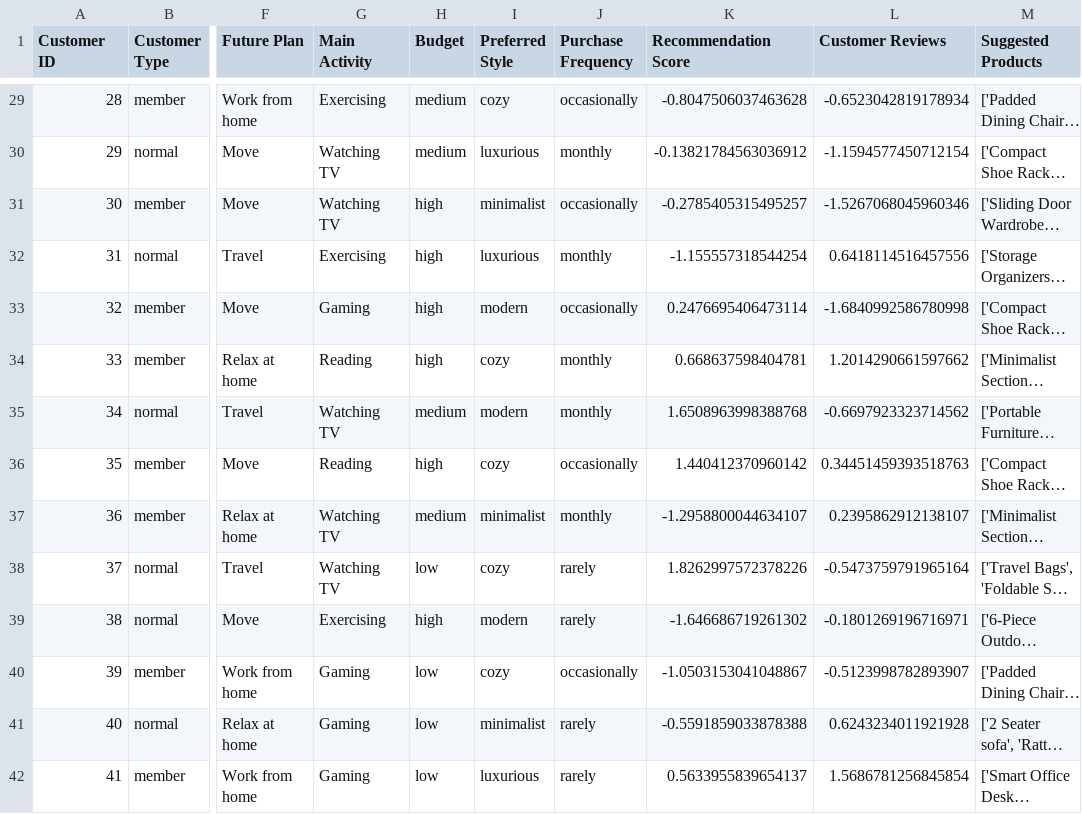
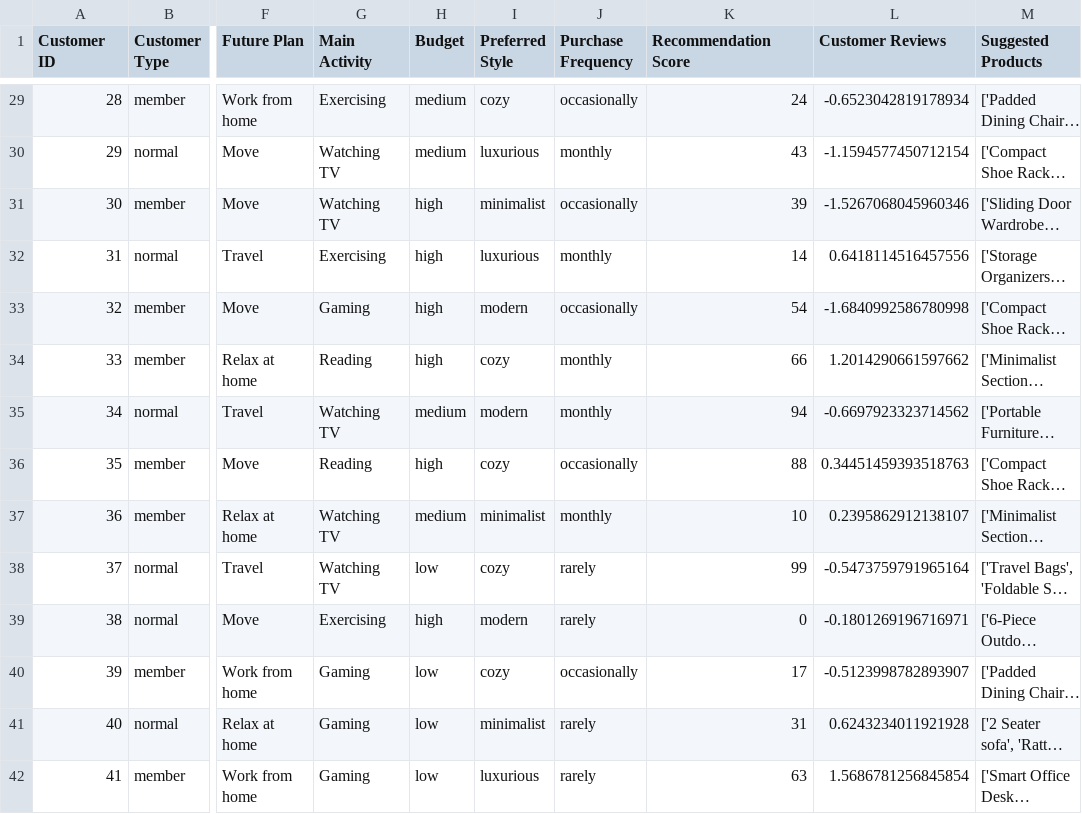
Before and after one commit to Dhinuksharan/Furn_Trim, a CSV file: Data_processing/Data_Cleaning/Processed_Customer_survey.csv, drawn as a sheet; only a part is shown, gaps mark what is left out; long unchanged cells end in …; the diff covers the shown part only; the diff names each change by its address in the sheet, - before the commit and + after, or states it on an @@ line.

```diff
--- a/Data_processing/Data_Cleaning/Processed_Customer_survey.csv
+++ b/Data_processing/Data_Cleaning/Processed_Customer_survey.csv
-K29 (Recommendation Score): -0.8047506037463628
+K29 (Recommendation Score): 24
-K30 (Recommendation Score): -0.13821784563036912
+K30 (Recommendation Score): 43
-K31 (Recommendation Score): -0.2785405315495257
+K31 (Recommendation Score): 39
-K32 (Recommendation Score): -1.155557318544254
+K32 (Recommendation Score): 14
-K33 (Recommendation Score): 0.2476695406473114
+K33 (Recommendation Score): 54
-K34 (Recommendation Score): 0.668637598404781
+K34 (Recommendation Score): 66
-K35 (Recommendation Score): 1.6508963998388768
+K35 (Recommendation Score): 94
-K36 (Recommendation Score): 1.440412370960142
+K36 (Recommendation Score): 88
-K37 (Recommendation Score): -1.2958800044634107
+K37 (Recommendation Score): 10
-K38 (Recommendation Score): 1.8262997572378226
+K38 (Recommendation Score): 99
-K39 (Recommendation Score): -1.646686719261302
+K39 (Recommendation Score): 0
-K40 (Recommendation Score): -1.0503153041048867
+K40 (Recommendation Score): 17
-K41 (Recommendation Score): -0.5591859033878388
+K41 (Recommendation Score): 31
-K42 (Recommendation Score): 0.5633955839654137
+K42 (Recommendation Score): 63
```
Also changed, not shown: 86 edited cells elsewhere in this file, 4 other files.
